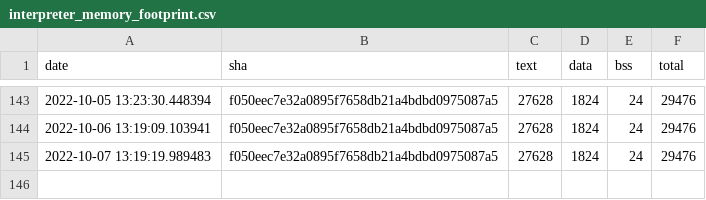
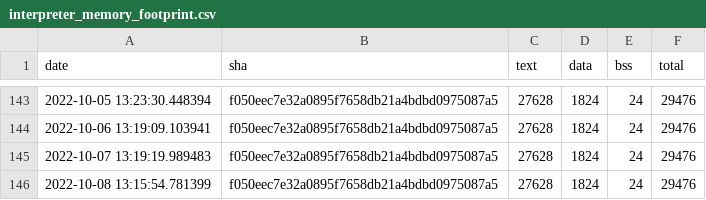
Before and after one commit to jwithers/tflite-micro, a CSV file: data/continuous_builds/size_profiling/linux_x86_64_release/interpreter_memory_footprint.csv, drawn as a sheet; only a part is shown, gaps mark what is left out.

```diff
--- a/data/continuous_builds/size_profiling/linux_x86_64_release/interpreter_memory_footprint.csv
+++ b/data/continuous_builds/size_profiling/linux_x86_64_release/interpreter_memory_footprint.csv
@@ -145 +145,2 @@ date,sha,text,data,bss,total
 2022-10-07 13:19:19.989483,f050eec7e32a0895f7658db21a4bdbd0975087a5,27628,1824,24,29476
+2022-10-08 13:15:54.781399,f050eec7e32a0895f7658db21a4bdbd0975087a5,27628,1824,24,29476
```
Also changed, not shown: data/continuous_builds/size_profiling/linux_x86_64_release/baseline_memory_footprint.csv, data/continuous_builds/size_profiling/linux_x86_64_release/keyword_benchmark.csv, 3 other files.
